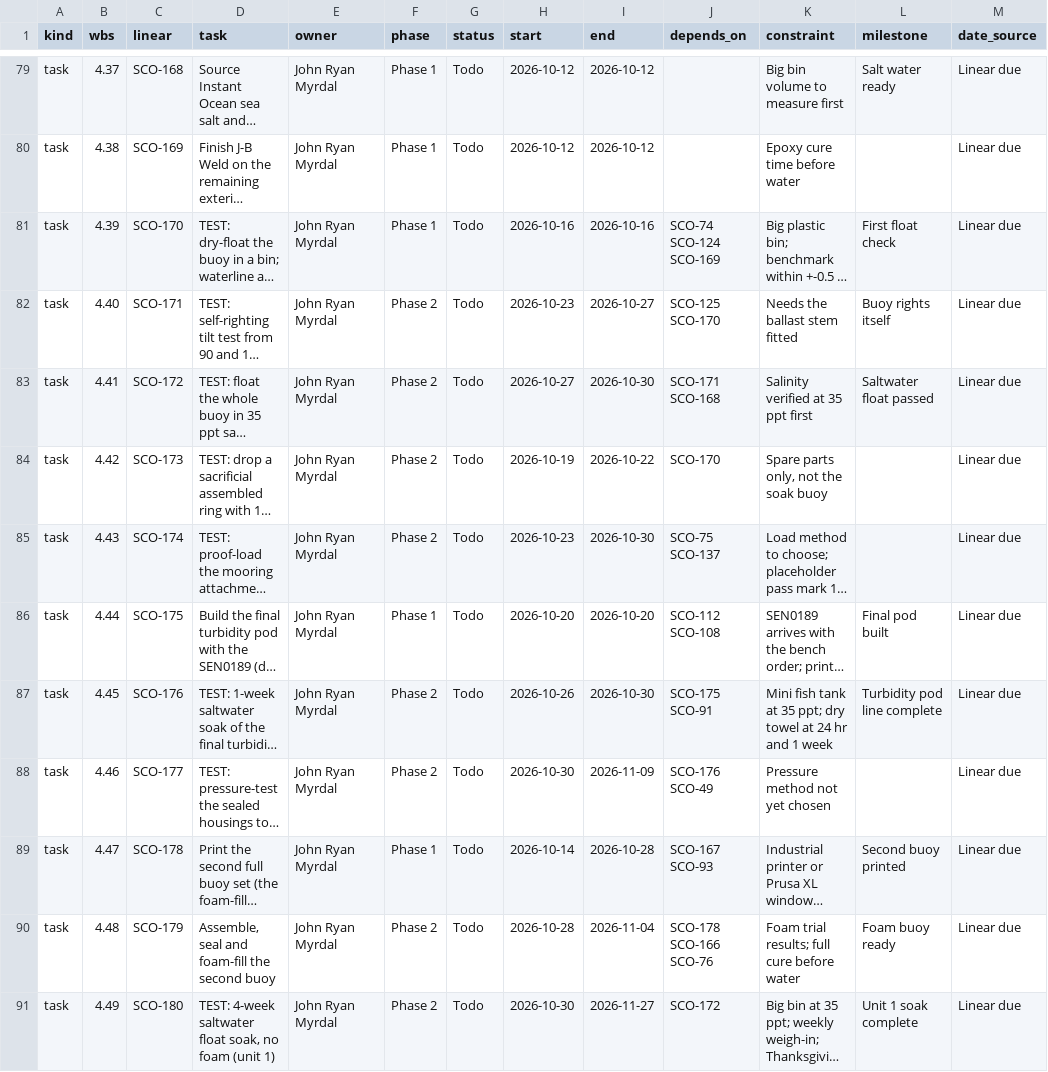
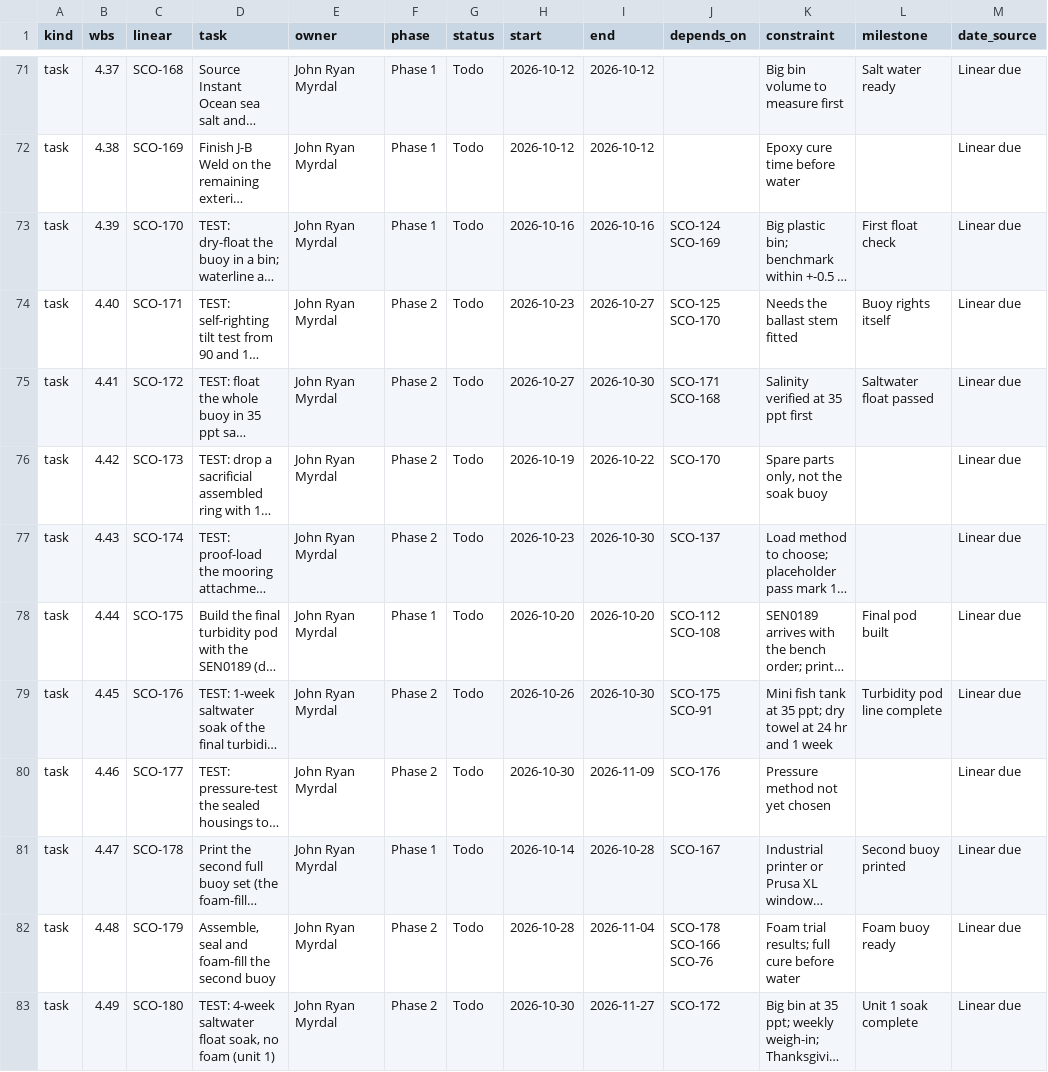
Before and after one commit to David-Chousal/S.C.O.U.T., a CSV file: docs/planning/wbs-tasks.csv, drawn as a sheet; only a part is shown, gaps mark what is left out; long unchanged cells end in …; addresses are those after the commit; the diff covers the shown part only; the diff names each change by its address in the sheet, - before the commit and + after, or states it on an @@ line.

```diff
--- a/docs/planning/wbs-tasks.csv
+++ b/docs/planning/wbs-tasks.csv
-J73 (depends_on): SCO-74 SCO-124 SCO-169
+J73 (depends_on): SCO-124 SCO-169
-J77 (depends_on): SCO-75 SCO-137
+J77 (depends_on): SCO-137
-J80 (depends_on): SCO-176 SCO-49
+J80 (depends_on): SCO-176
-J81 (depends_on): SCO-167 SCO-93
+J81 (depends_on): SCO-167
```
Also changed, not shown: 8 removed rows and 4 edited cells elsewhere in this file, 5 other files.
